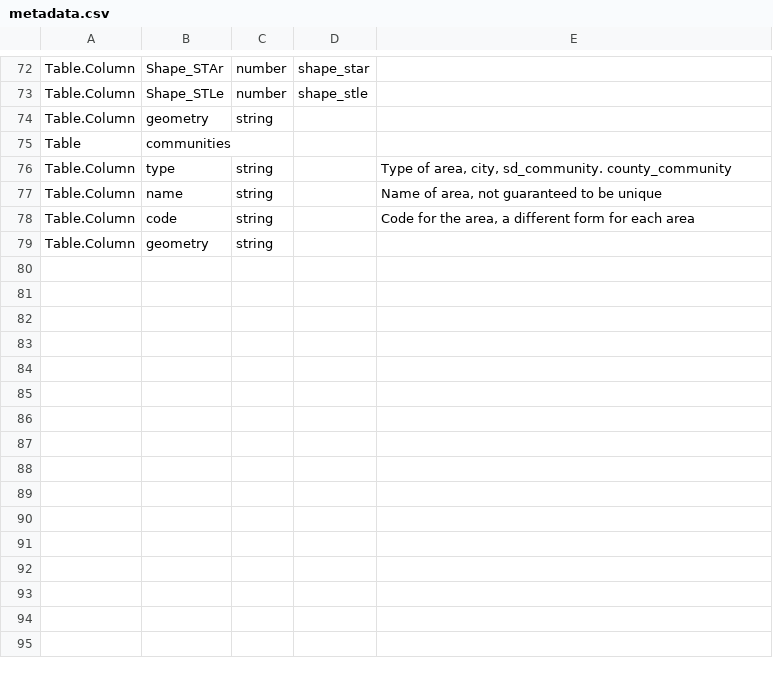
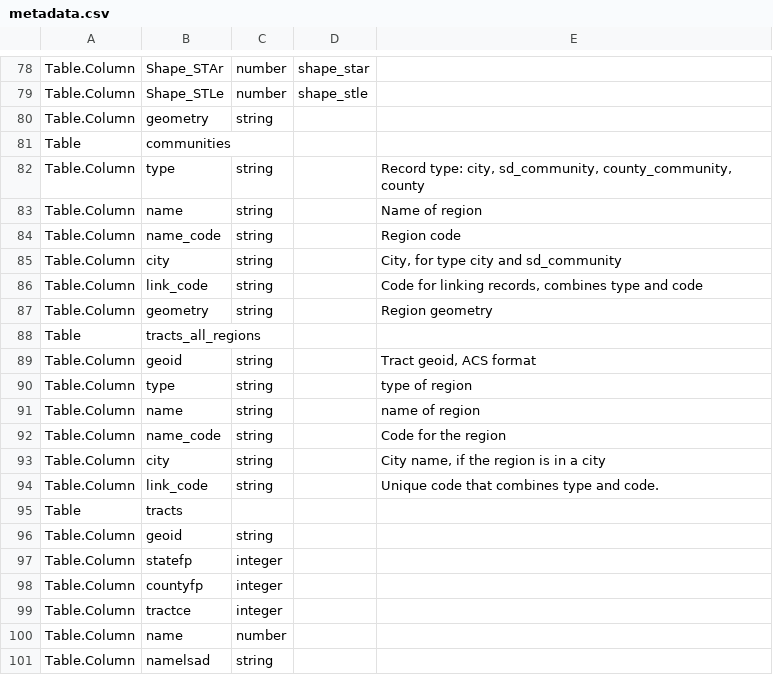
Before and after one commit to SDRDLAnalysts/data-projects, a CSV file: sangis.org/sangis.org-communities-2018/metadata.csv, drawn as a sheet; only a part is shown, gaps mark what is left out; the shorter side is filled out with more unchanged rows; the diff covers the shown part only.

```diff
--- a/sangis.org/sangis.org-communities-2018/metadata.csv
+++ b/sangis.org/sangis.org-communities-2018/metadata.csv
@@ -75,4 +81,21 @@ Table.Column,geometry,string,,
 Table,communities,,,
-Table.Column,type,string,,"Type of area, city, sd_community. county_community"
-Table.Column,name,string,,"Name of area, not guaranteed to be unique"
-Table.Column,code,string,,"Code for the area, a different form for each area"
+Table.Column,type,string,,"Record type:  city, sd_community, county_community, county"
+Table.Column,name,string,,Name of region
+Table.Column,name_code,string,,Region code
+Table.Column,city,string,,"City, for type city and sd_community"
+Table.Column,link_code,string,,"Code for linking records, combines type and code"
+Table.Column,geometry,string,,Region geometry
+Table,tracts_all_regions,,,
+Table.Column,geoid,string,,"Tract geoid, ACS format"
+Table.Column,type,string,,type of region
+Table.Column,name,string,,name of region
+Table.Column,name_code,string,,Code for the region
+Table.Column,city,string,,"City name, if the region is in a city"
+Table.Column,link_code,string,,Unique code that combines type and code.
+Table,tracts,,,
+Table.Column,geoid,string,,
+Table.Column,statefp,integer,,
+Table.Column,countyfp,integer,,
+Table.Column,tractce,integer,,
+Table.Column,name,number,,
+Table.Column,namelsad,string,,
```
Also changed, not shown: 19 added rows and 6 edited cells elsewhere in this file, 4 other files.
